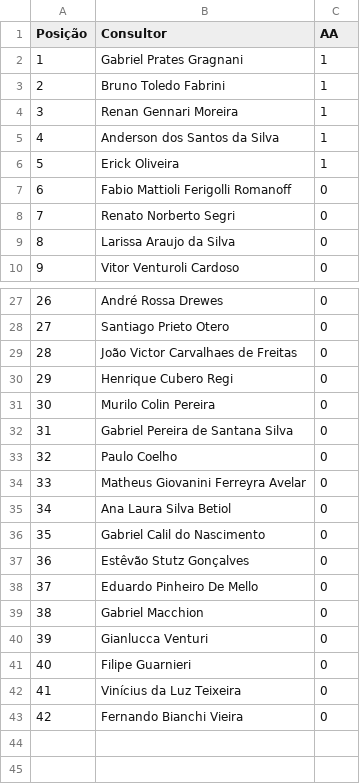
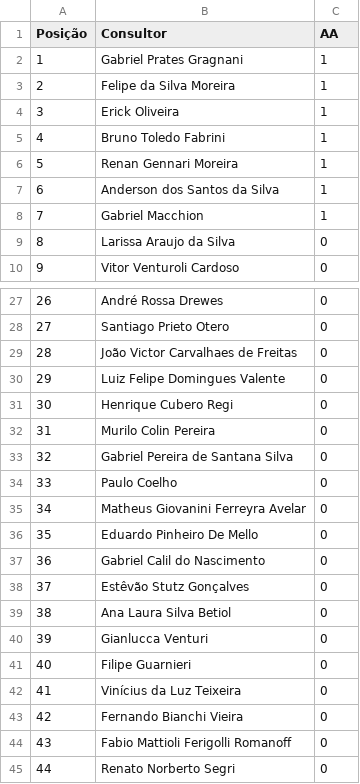
Before and after one commit to sprietootero/gestaoavista-sp1, a CSV file: ranking_muapd.csv, drawn as a sheet; only a part is shown, gaps mark what is left out; removed rows and columns are numbered as before the commit, all else as after; the diff names each change by its address in the sheet, - before the commit and + after, or states it on an @@ line.

```diff
--- a/ranking_muapd.csv
+++ b/ranking_muapd.csv
+row 3: 2 | Felipe da Silva Moreira | 1
+row 4: 3 | Erick Oliveira | 1
@@ column A (Posição) renumbered between rows 5 and 38 @@
-B8 (Consultor): Erick Oliveira
+B8 (Consultor): Gabriel Macchion
+row 30: 29 | Luiz Felipe Domingues Valente | 0
-row 35: 34 | Ana Laura Silva Betiol | 0
@@ row 38 moved to row 36: 35 @@
-B39 (Consultor): Gabriel Macchion
+B39 (Consultor): Ana Laura Silva Betiol
@@ row 7 moved to row 44: 43 @@
@@ row 8 moved to row 45: 44 @@
```
Also changed, not shown: dados_extraidos.csv, ranking_7dias.csv, 1 other file.
